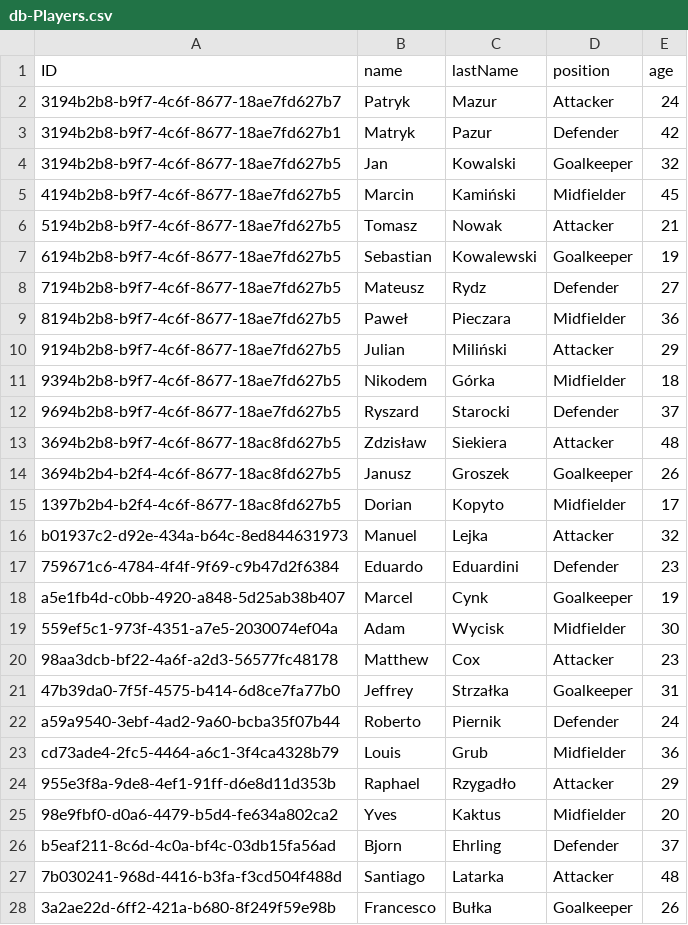
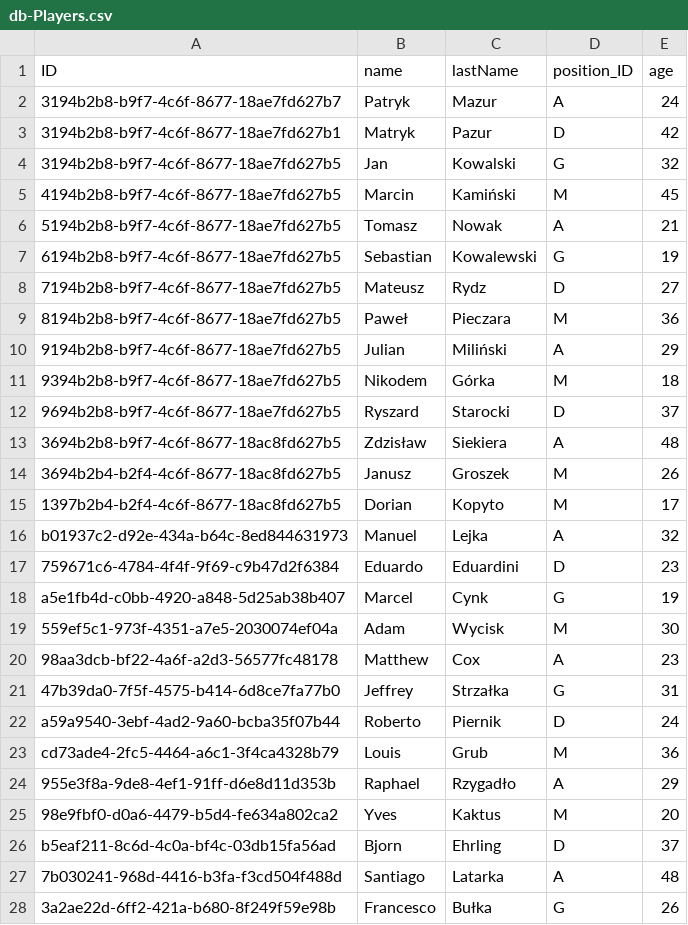
Before and after one commit to Papunio/ADWTMP, a CSV file: db/data/db-Players.csv, drawn as a sheet; only a part is shown; the diff covers the shown part only.

Commit message:
Add Backend i18n for Positions

```diff
--- a/db/data/db-Players.csv
+++ b/db/data/db-Players.csv
@@ -1,28 +1,28 @@
-ID;name;lastName;position;age
-3194b2b8-b9f7-4c6f-8677-18ae7fd627b7;Patryk;Mazur;Attacker;24
-3194b2b8-b9f7-4c6f-8677-18ae7fd627b1;Matryk;Pazur;Defender;42
-3194b2b8-b9f7-4c6f-8677-18ae7fd627b5;Jan;Kowalski;Goalkeeper;32
-4194b2b8-b9f7-4c6f-8677-18ae7fd627b5;Marcin;Kamiński;Midfielder;45
-5194b2b8-b9f7-4c6f-8677-18ae7fd627b5;Tomasz;Nowak;Attacker;21
-6194b2b8-b9f7-4c6f-8677-18ae7fd627b5;Sebastian;Kowalewski;Goalkeeper;19
-7194b2b8-b9f7-4c6f-8677-18ae7fd627b5;Mateusz;Rydz;Defender;27
-8194b2b8-b9f7-4c6f-8677-18ae7fd627b5;Paweł;Pieczara;Midfielder;36
-9194b2b8-b9f7-4c6f-8677-18ae7fd627b5;Julian;Miliński;Attacker;29
-9394b2b8-b9f7-4c6f-8677-18ae7fd627b5;Nikodem;Górka;Midfielder;18
-9694b2b8-b9f7-4c6f-8677-18ae7fd627b5;Ryszard;Starocki;Defender;37
-3694b2b8-b9f7-4c6f-8677-18ac8fd627b5;Zdzisław;Siekiera;Attacker;48;
-3694b2b4-b2f4-4c6f-8677-18ac8fd627b5;Janusz;Groszek;Goalkeeper;26
-1397b2b4-b2f4-4c6f-8677-18ac8fd627b5;Dorian;Kopyto;Midfielder;17
-b01937c2-d92e-434a-b64c-8ed844631973;Manuel;Lejka;Attacker;32
-759671c6-4784-4f4f-9f69-c9b47d2f6384;Eduardo;Eduardini;Defender;23
-a5e1fb4d-c0bb-4920-a848-5d25ab38b407;Marcel;Cynk;Goalkeeper;19
-559ef5c1-973f-4351-a7e5-2030074ef04a;Adam;Wycisk;Midfielder;30
-98aa3dcb-bf22-4a6f-a2d3-56577fc48178;Matthew;Cox;Attacker;23
-47b39da0-7f5f-4575-b414-6d8ce7fa77b0;Jeffrey;Strzałka;Goalkeeper;31
-a59a9540-3ebf-4ad2-9a60-bcba35f07b44;Roberto;Piernik;Defender;24
-cd73ade4-2fc5-4464-a6c1-3f4ca4328b79;Louis;Grub;Midfielder;36
-955e3f8a-9de8-4ef1-91ff-d6e8d11d353b;Raphael;Rzygadło;Attacker;29
-98e9fbf0-d0a6-4479-b5d4-fe634a802ca2;Yves;Kaktus;Midfielder;20
-b5eaf211-8c6d-4c0a-bf4c-03db15fa56ad;Bjorn;Ehrling;Defender;37
-7b030241-968d-4416-b3fa-f3cd504f488d;Santiago;Latarka;Attacker;48
-3a2ae22d-6ff2-421a-b680-8f249f59e98b;Francesco;Bułka;Goalkeeper;26
+ID;name;lastName;position_ID;age
+3194b2b8-b9f7-4c6f-8677-18ae7fd627b7;Patryk;Mazur;A;24
+3194b2b8-b9f7-4c6f-8677-18ae7fd627b1;Matryk;Pazur;D;42
+3194b2b8-b9f7-4c6f-8677-18ae7fd627b5;Jan;Kowalski;G;32
+4194b2b8-b9f7-4c6f-8677-18ae7fd627b5;Marcin;Kamiński;M;45
+5194b2b8-b9f7-4c6f-8677-18ae7fd627b5;Tomasz;Nowak;A;21
+6194b2b8-b9f7-4c6f-8677-18ae7fd627b5;Sebastian;Kowalewski;G;19
+7194b2b8-b9f7-4c6f-8677-18ae7fd627b5;Mateusz;Rydz;D;27
+8194b2b8-b9f7-4c6f-8677-18ae7fd627b5;Paweł;Pieczara;M;36
+9194b2b8-b9f7-4c6f-8677-18ae7fd627b5;Julian;Miliński;A;29
+9394b2b8-b9f7-4c6f-8677-18ae7fd627b5;Nikodem;Górka;M;18
+9694b2b8-b9f7-4c6f-8677-18ae7fd627b5;Ryszard;Starocki;D;37
+3694b2b8-b9f7-4c6f-8677-18ac8fd627b5;Zdzisław;Siekiera;A;48;
+3694b2b4-b2f4-4c6f-8677-18ac8fd627b5;Janusz;Groszek;M;26
+1397b2b4-b2f4-4c6f-8677-18ac8fd627b5;Dorian;Kopyto;M;17
+b01937c2-d92e-434a-b64c-8ed844631973;Manuel;Lejka;A;32
+759671c6-4784-4f4f-9f69-c9b47d2f6384;Eduardo;Eduardini;D;23
+a5e1fb4d-c0bb-4920-a848-5d25ab38b407;Marcel;Cynk;G;19
+559ef5c1-973f-4351-a7e5-2030074ef04a;Adam;Wycisk;M;30
+98aa3dcb-bf22-4a6f-a2d3-56577fc48178;Matthew;Cox;A;23
+47b39da0-7f5f-4575-b414-6d8ce7fa77b0;Jeffrey;Strzałka;G;31
+a59a9540-3ebf-4ad2-9a60-bcba35f07b44;Roberto;Piernik;D;24
+cd73ade4-2fc5-4464-a6c1-3f4ca4328b79;Louis;Grub;M;36
+955e3f8a-9de8-4ef1-91ff-d6e8d11d353b;Raphael;Rzygadło;A;29
+98e9fbf0-d0a6-4479-b5d4-fe634a802ca2;Yves;Kaktus;M;20
+b5eaf211-8c6d-4c0a-bf4c-03db15fa56ad;Bjorn;Ehrling;D;37
+7b030241-968d-4416-b3fa-f3cd504f488d;Santiago;Latarka;A;48
+3a2ae22d-6ff2-421a-b680-8f249f59e98b;Francesco;Bułka;G;26
```
Also changed, not shown: 11 edited cells elsewhere in this file, db/data/db-Teams.csv, 13 other files.
